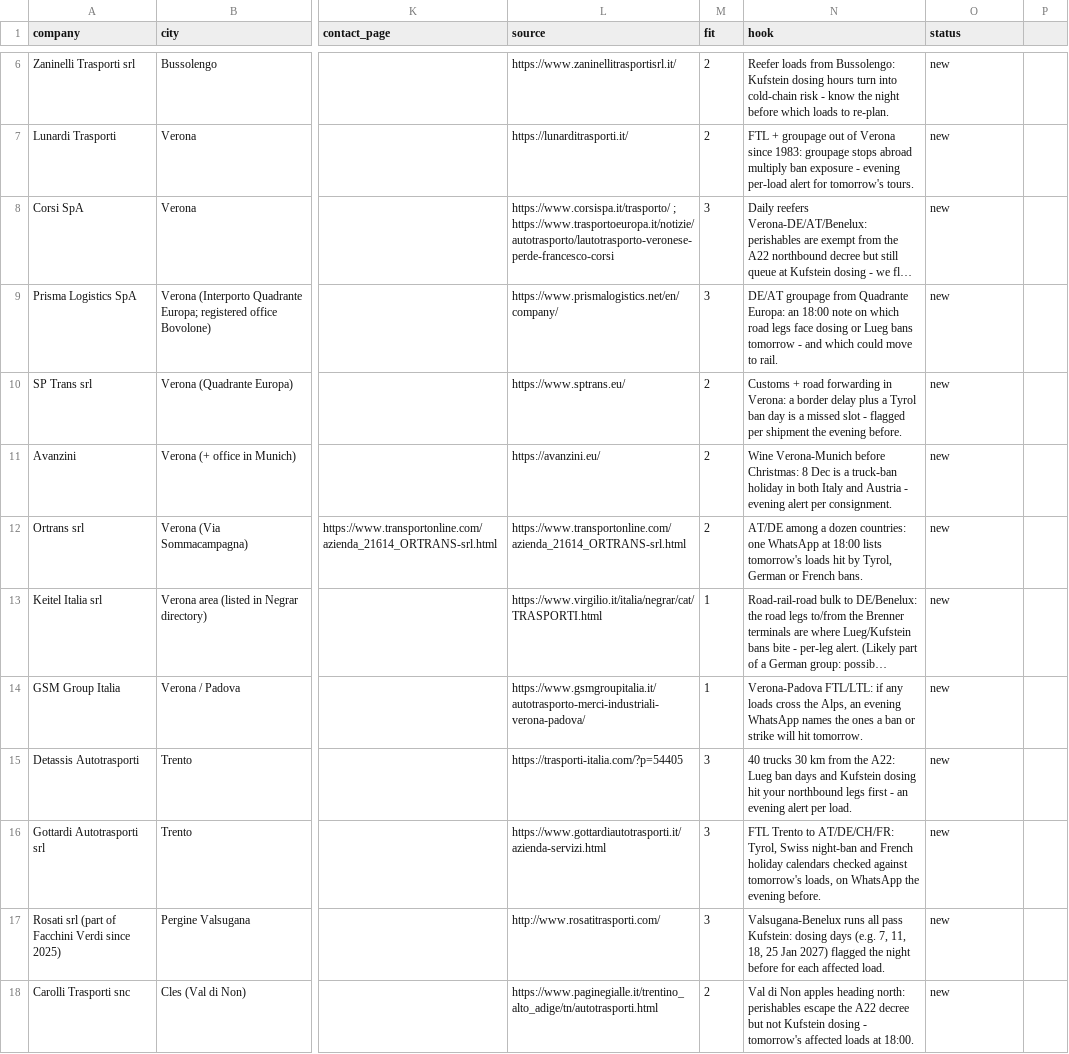
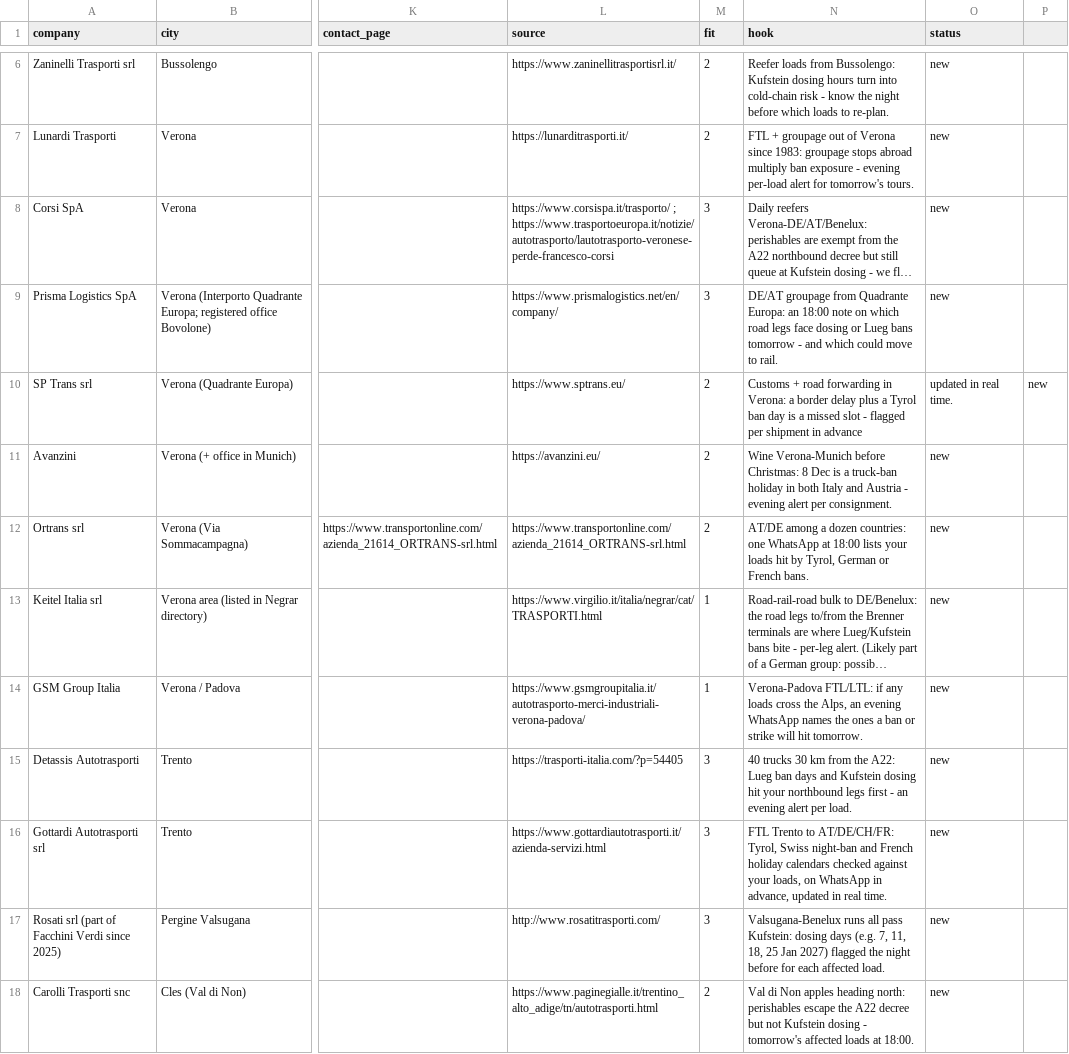
Before and after one commit to bashpayy-hash/Zhol, a CSV file: outreach/leads_beachhead.csv, drawn as a sheet; only a part is shown, gaps mark what is left out; long unchanged cells end in …; the diff covers the shown part only; the diff names each change by its address in the sheet, - before the commit and + after, or states it on an @@ line.

```diff
--- a/outreach/leads_beachhead.csv
+++ b/outreach/leads_beachhead.csv
-N10 (hook): …per shipment the evening before.
+N10 (hook): …per shipment in advance
-O10 (status): new
+O10 (status): updated in real time.
-P10: (empty)
+P10: new
-N12 (hook): …18:00 lists tomorrow's loads hit…
+N12 (hook): …18:00 lists your loads hit…
-N16 (hook): …checked against tomorrow's loads, on WhatsApp the evening before.
+N16 (hook): …checked against your loads, on WhatsApp in advance, updated in real time.
```
Also changed, not shown: 71 edited cells elsewhere in this file, 46 other files.
